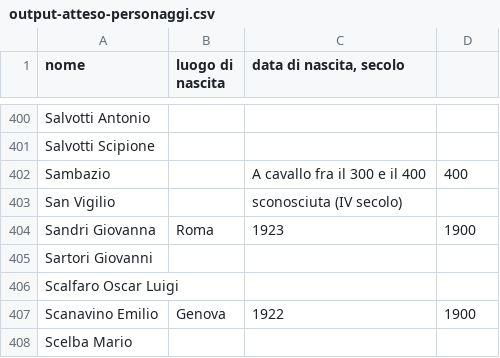
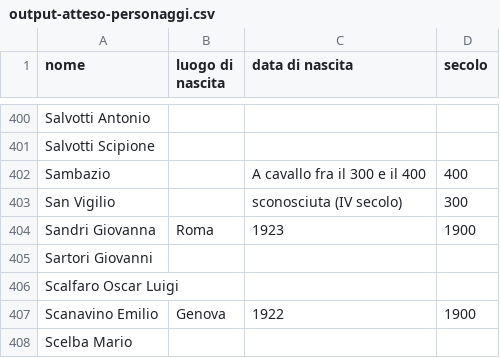
Before and after one commit to DavidLeoni/softpython-it, a CSV file: formats/output-atteso-personaggi.csv, drawn as a sheet; only a part is shown, gaps mark what is left out; the diff names each change by its address in the sheet, - before the commit and + after, or states it on an @@ line.

Commit message:
formats4 chal: minor fix

```diff
--- a/formats/output-atteso-personaggi.csv
+++ b/formats/output-atteso-personaggi.csv
-C1: data di nascita, secolo
+C1: data di nascita
-D1: (empty)
+D1: secolo
-D403 (secolo): (empty)
+D403 (secolo): 300
```
Also changed, not shown: 1 other file.
